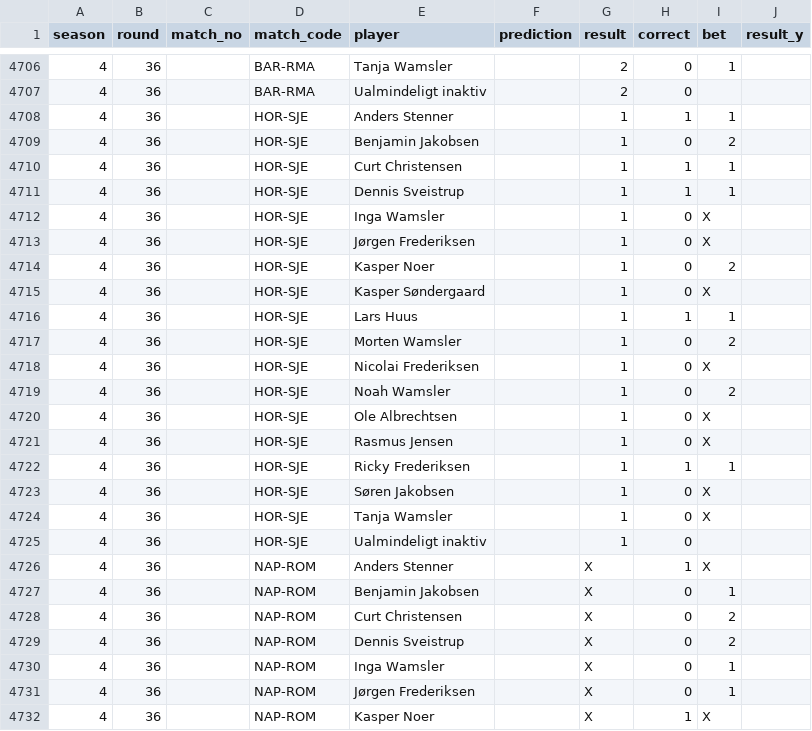
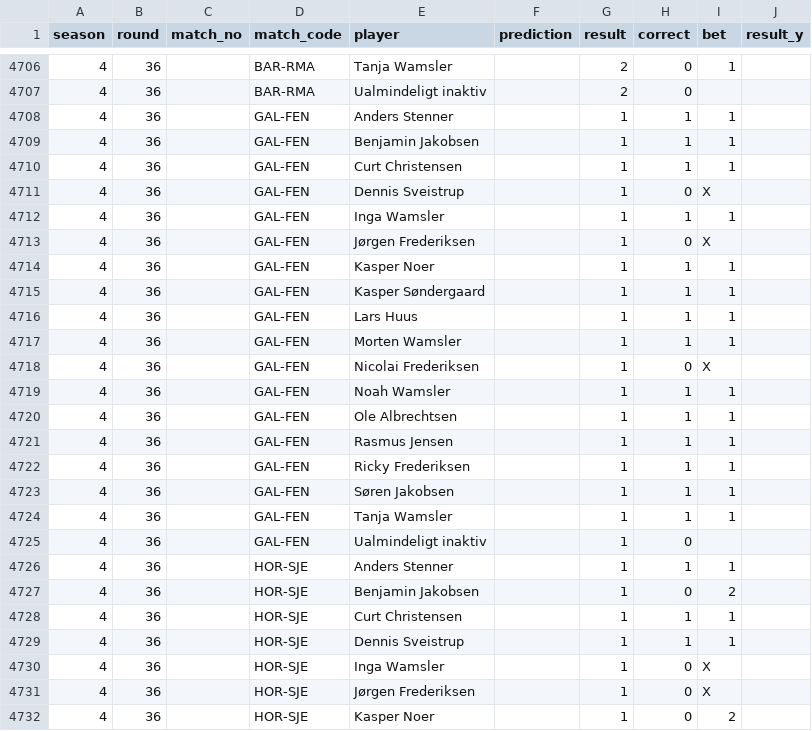
Before and after one commit to Stenner93/Odds, a CSV file: data/points.csv, drawn as a sheet; only a part is shown, gaps mark what is left out; the shorter side is filled out with more unchanged rows.

```diff
--- a/data/points.csv
+++ b/data/points.csv
@@ -4707,2 +4707,20 @@ season,round,match_no,match_code,player,prediction,result,correct,bet,result_y
 4,36,,BAR-RMA,Ualmindeligt inaktiv,,2,0,,
+4,36,,GAL-FEN,Anders Stenner,,1,1,1,
+4,36,,GAL-FEN,Benjamin Jakobsen,,1,1,1,
+4,36,,GAL-FEN,Curt Christensen,,1,1,1,
+4,36,,GAL-FEN,Dennis Sveistrup,,1,0,X,
+4,36,,GAL-FEN,Inga Wamsler,,1,1,1,
+4,36,,GAL-FEN,Jørgen Frederiksen,,1,0,X,
+4,36,,GAL-FEN,Kasper Noer,,1,1,1,
+4,36,,GAL-FEN,Kasper Søndergaard,,1,1,1,
+4,36,,GAL-FEN,Lars Huus,,1,1,1,
+4,36,,GAL-FEN,Morten Wamsler,,1,1,1,
+4,36,,GAL-FEN,Nicolai Frederiksen,,1,0,X,
+4,36,,GAL-FEN,Noah Wamsler,,1,1,1,
+4,36,,GAL-FEN,Ole Albrechtsen,,1,1,1,
+4,36,,GAL-FEN,Rasmus Jensen,,1,1,1,
+4,36,,GAL-FEN,Ricky Frederiksen,,1,1,1,
+4,36,,GAL-FEN,Søren Jakobsen,,1,1,1,
+4,36,,GAL-FEN,Tanja Wamsler,,1,1,1,
+4,36,,GAL-FEN,Ualmindeligt inaktiv,,1,0,,
 4,36,,HOR-SJE,Anders Stenner,,1,1,1,
```
Also changed, not shown: data/predictor_log.csv, data/weekly_matches.csv, 1 other file.
